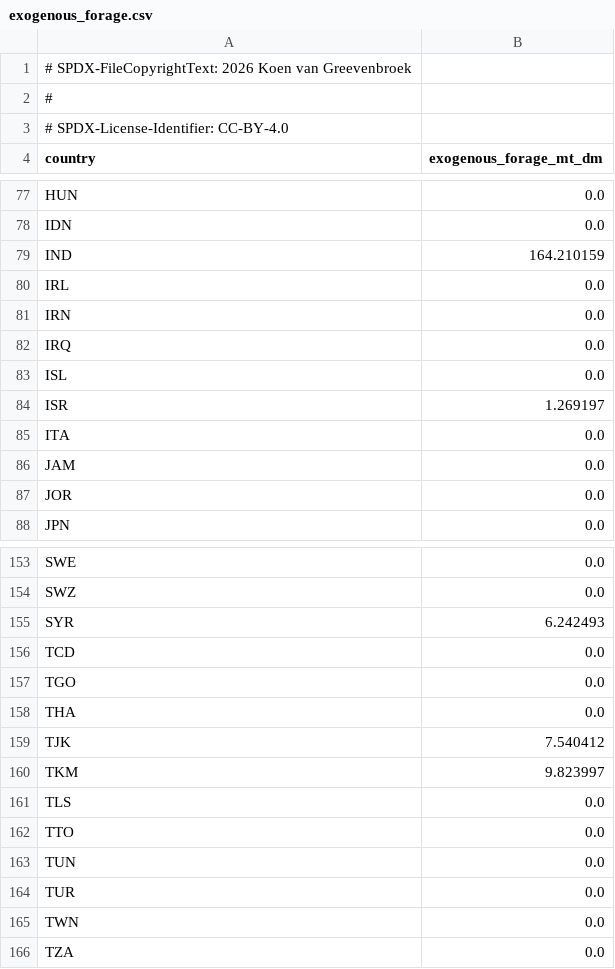
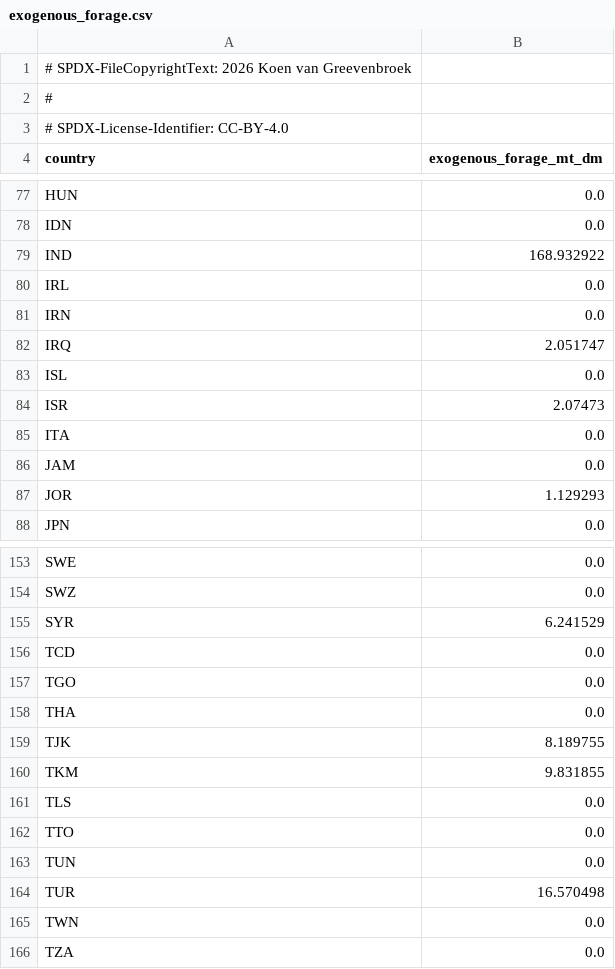
Before and after one commit to koen-vg/GLADE, a CSV file: data/curated/calibration/fbs-water/exogenous_forage.csv, drawn as a sheet; only a part is shown, gaps mark what is left out; the diff covers the shown part only.

```diff
--- a/data/curated/calibration/fbs-water/exogenous_forage.csv
+++ b/data/curated/calibration/fbs-water/exogenous_forage.csv
@@ -78,11 +78,11 @@ HUN,0.0
 IDN,0.0
-IND,164.210159
+IND,168.932922
 IRL,0.0
 IRN,0.0
-IRQ,0.0
+IRQ,2.051747
 ISL,0.0
-ISR,1.269197
+ISR,2.07473
 ITA,0.0
 JAM,0.0
-JOR,0.0
+JOR,1.129293
 JPN,0.0
@@ -154,3 +154,3 @@ SWE,0.0
 SWZ,0.0
-SYR,6.242493
+SYR,6.241529
 TCD,0.0
@@ -158,4 +158,4 @@ TGO,0.0
 THA,0.0
-TJK,7.540412
-TKM,9.823997
+TJK,8.189755
+TKM,9.831855
 TLS,0.0
@@ -163,3 +163,3 @@ TTO,0.0
 TUN,0.0
-TUR,0.0
+TUR,16.570498
 TWN,0.0
```
Also changed, not shown: 21 edited cells elsewhere in this file, data/curated/calibration/fbs-water/animal_cost.csv, data/curated/calibration/fbs-water/crop_cost.csv, 13 other files.
